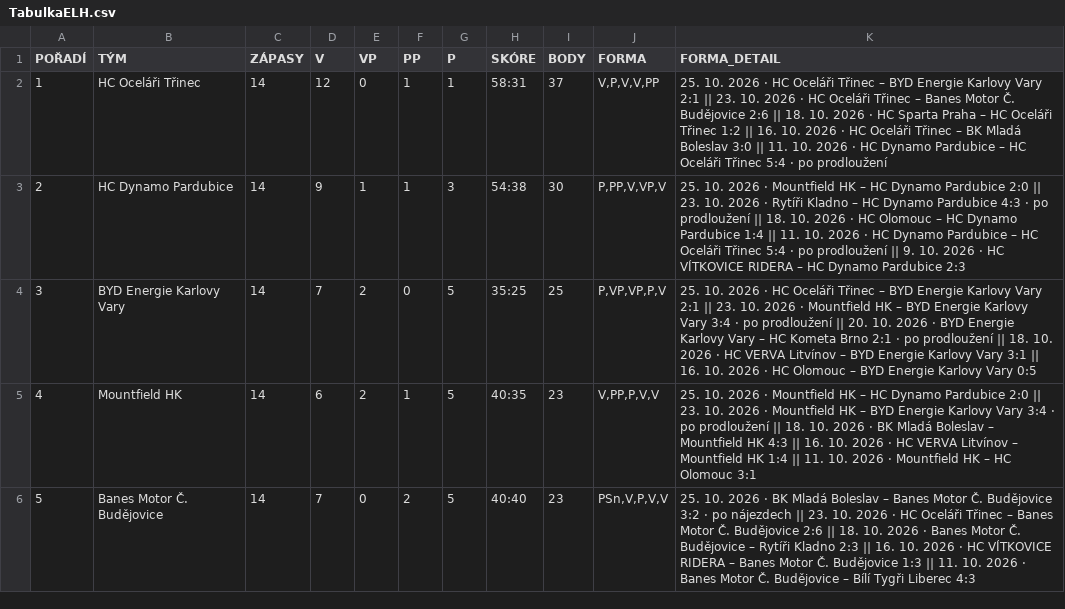
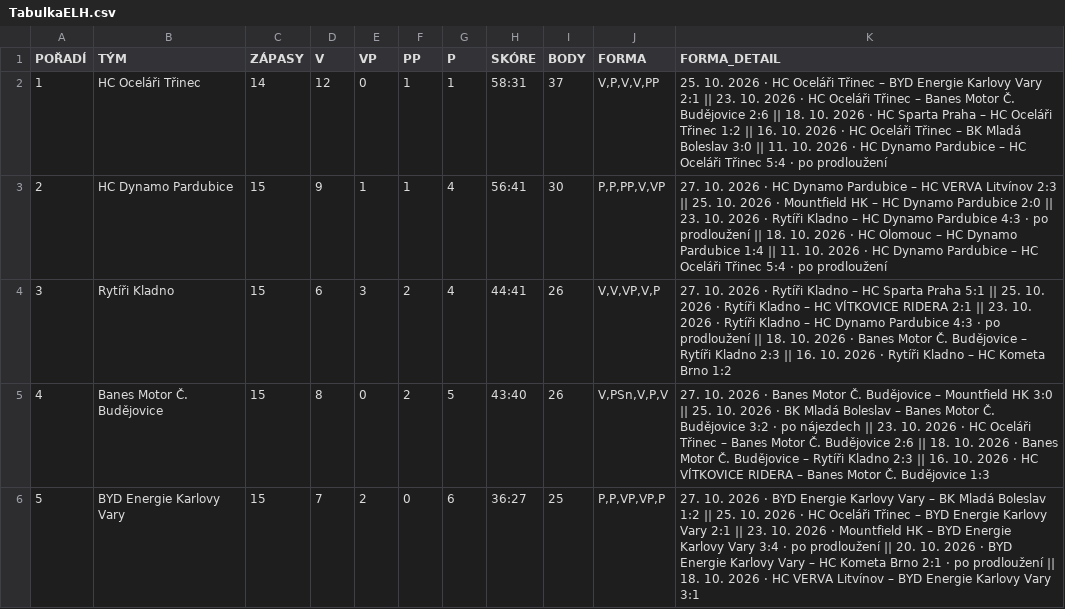
Before and after one commit to Adamos1511/ELH_IceStats, a CSV file: TabulkaELH.csv, drawn as a sheet; only a part is shown; the diff covers the shown part only.

```diff
--- a/TabulkaELH.csv
+++ b/TabulkaELH.csv
@@ -2,5 +2,5 @@
 1;HC Oceláři Třinec;14;12;0;1;1;58:31;37;V,P,V,V,PP;25. 10. 2026 · HC Oceláři Třinec – BYD Energie Karlovy Vary 2:1 || 23. 10. 2026 · HC Oceláři Třinec – Banes Motor Č. Budějovice 2:6 || 18. 10. 2026 · HC Sparta Praha – HC Oceláři Třinec 1:2 || 16. 10. 2026 · HC Oceláři Třinec – BK Mladá Boleslav 3:0 || 11. 10. 2026 · HC Dynamo Pardubice – HC Oceláři Třinec 5:4 · po prodloužení
-2;HC Dynamo Pardubice;14;9;1;1;3;54:38;30;P,PP,V,VP,V;25. 10. 2026 · Mountfield HK – HC Dynamo Pardubice 2:0 || 23. 10. 2026 · Rytíři Kladno – HC Dynamo Pardubice 4:3 · po prodloužení || 18. 10. 2026 · HC Olomouc – HC Dynamo Pardubice 1:4 || 11. 10. 2026 · HC Dynamo Pardubice – HC Oceláři Třinec 5:4 · po prodloužení || 9. 10. 2026 · HC VÍTKOVICE RIDERA – HC Dynamo Pardubice 2:3
-3;BYD Energie Karlovy Vary;14;7;2;0;5;35:25;25;P,VP,VP,P,V;25. 10. 2026 · HC Oceláři Třinec – BYD Energie Karlovy Vary 2:1 || 23. 10. 2026 · Mountfield HK – BYD Energie Karlovy Vary 3:4 · po prodloužení || 20. 10. 2026 · BYD Energie Karlovy Vary – HC Kometa Brno 2:1 · po prodloužení || 18. 10. 2026 · HC VERVA Litvínov – BYD Energie Karlovy Vary 3:1 || 16. 10. 2026 · HC Olomouc – BYD Energie Karlovy Vary 0:5
-4;Mountfield HK;14;6;2;1;5;40:35;23;V,PP,P,V,V;25. 10. 2026 · Mountfield HK – HC Dynamo Pardubice 2:0 || 23. 10. 2026 · Mountfield HK – BYD Energie Karlovy Vary 3:4 · po prodloužení || 18. 10. 2026 · BK Mladá Boleslav – Mountfield HK 4:3 || 16. 10. 2026 · HC VERVA Litvínov – Mountfield HK 1:4 || 11. 10. 2026 · Mountfield HK – HC Olomouc 3:1
-5;Banes Motor Č. Budějovice;14;7;0;2;5;40:40;23;PSn,V,P,V,V;25. 10. 2026 · BK Mladá Boleslav – Banes Motor Č. Budějovice 3:2 · po nájezdech || 23. 10. 2026 · HC Oceláři Třinec – Banes Motor Č. Budějovice 2:6 || 18. 10. 2026 · Banes Motor Č. Budějovice – Rytíři Kladno 2:3 || 16. 10. 2026 · HC VÍTKOVICE RIDERA – Banes Motor Č. Budějovice 1:3 || 11. 10. 2026 · Banes Motor Č. Budějovice – Bílí Tygři Liberec 4:3
+2;HC Dynamo Pardubice;15;9;1;1;4;56:41;30;P,P,PP,V,VP;27. 10. 2026 · HC Dynamo Pardubice – HC VERVA Litvínov 2:3 || 25. 10. 2026 · Mountfield HK – HC Dynamo Pardubice 2:0 || 23. 10. 2026 · Rytíři Kladno – HC Dynamo Pardubice 4:3 · po prodloužení || 18. 10. 2026 · HC Olomouc – HC Dynamo Pardubice 1:4 || 11. 10. 2026 · HC Dynamo Pardubice – HC Oceláři Třinec 5:4 · po prodloužení
+3;Rytíři Kladno;15;6;3;2;4;44:41;26;V,V,VP,V,P;27. 10. 2026 · Rytíři Kladno – HC Sparta Praha 5:1 || 25. 10. 2026 · Rytíři Kladno – HC VÍTKOVICE RIDERA 2:1 || 23. 10. 2026 · Rytíři Kladno – HC Dynamo Pardubice 4:3 · po prodloužení || 18. 10. 2026 · Banes Motor Č. Budějovice – Rytíři Kladno 2:3 || 16. 10. 2026 · Rytíři Kladno – HC Kometa Brno 1:2
+4;Banes Motor Č. Budějovice;15;8;0;2;5;43:40;26;V,PSn,V,P,V;27. 10. 2026 · Banes Motor Č. Budějovice – Mountfield HK 3:0 || 25. 10. 2026 · BK Mladá Boleslav – Banes Motor Č. Budějovice 3:2 · po nájezdech || 23. 10. 2026 · HC Oceláři Třinec – Banes Motor Č. Budějovice 2:6 || 18. 10. 2026 · Banes Motor Č. Budějovice – Rytíři Kladno 2:3 || 16. 10. 2026 · HC VÍTKOVICE RIDERA – Banes Motor Č. Budějovice 1:3
+5;BYD Energie Karlovy Vary;15;7;2;0;6;36:27;25;P,P,VP,VP,P;27. 10. 2026 · BYD Energie Karlovy Vary – BK Mladá Boleslav 1:2 || 25. 10. 2026 · HC Oceláři Třinec – BYD Energie Karlovy Vary 2:1 || 23. 10. 2026 · Mountfield HK – BYD Energie Karlovy Vary 3:4 · po prodloužení || 20. 10. 2026 · BYD Energie Karlovy Vary – HC Kometa Brno 2:1 · po prodloužení || 18. 10. 2026 · HC VERVA Litvínov – BYD Energie Karlovy Vary 3:1
```
Also changed, not shown: 56 edited cells elsewhere in this file, brankari_detail.csv, hraci_detail.csv.
